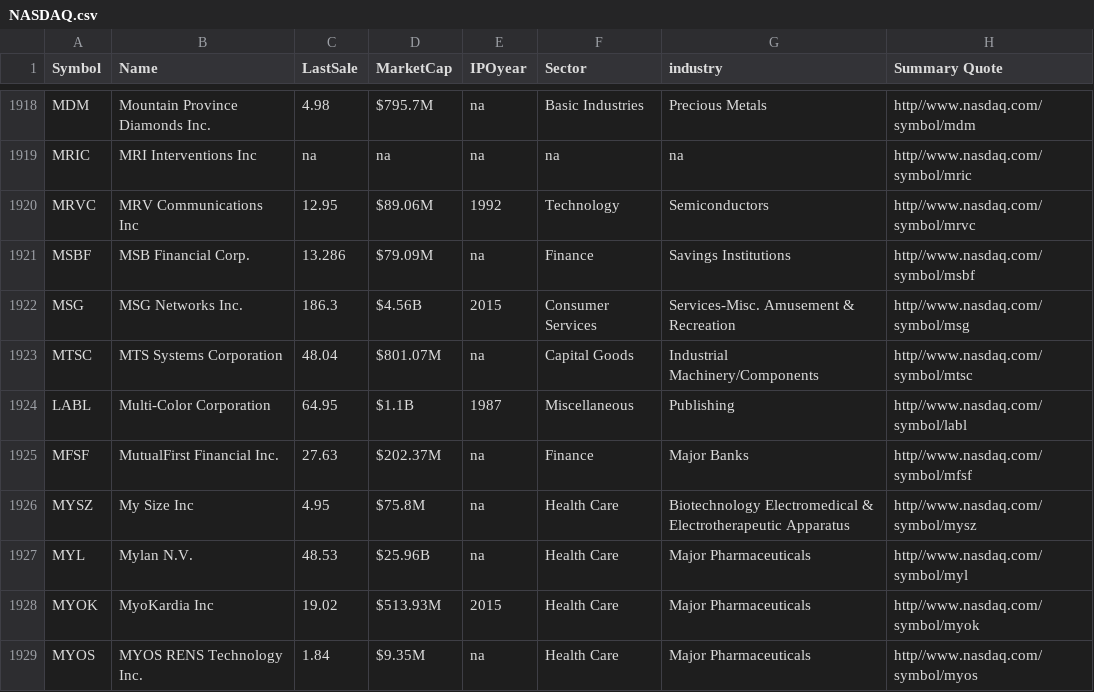
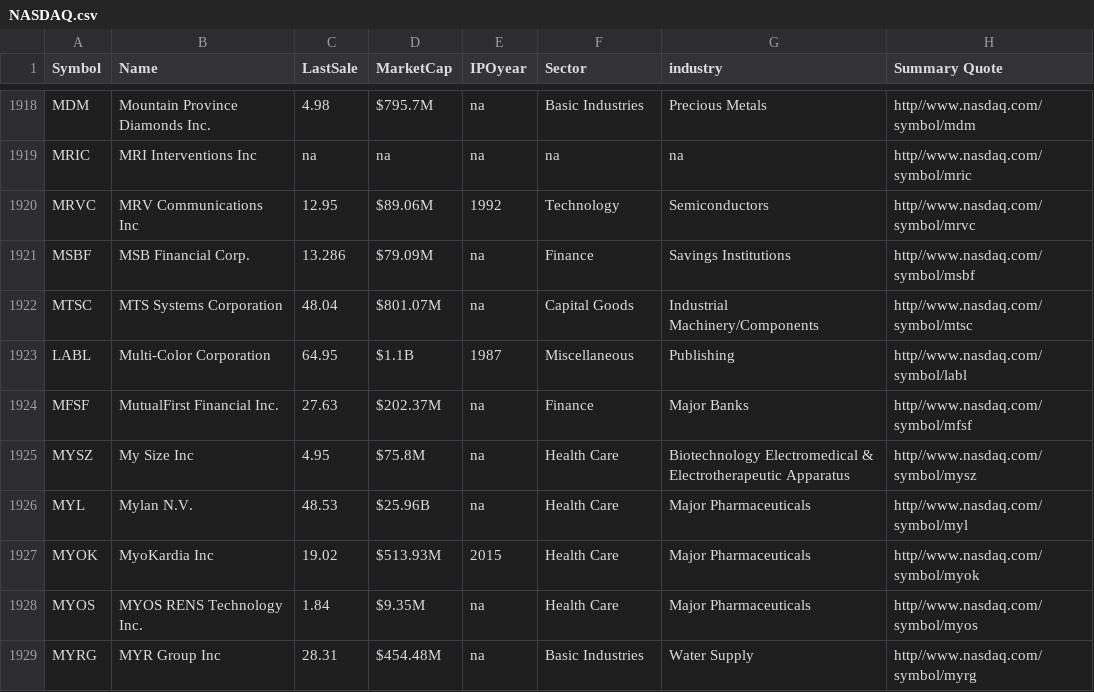
Before and after one commit to BrandonScottHogue/quant, a CSV file: Indexes/NASDAQ.csv, drawn as a sheet; only a part is shown, gaps mark what is left out; the shorter side is filled out with more unchanged rows.

Commit message:
Updated FillSymbolsTable and CSVs

```diff
--- a/Indexes/NASDAQ.csv
+++ b/Indexes/NASDAQ.csv
@@ -1921,3 +1921,2 @@ MRVC,MRV Communications Inc,12.95,$89.06M,1992,Technology,Semiconductors,http//w
 MSBF,MSB Financial Corp.,13.286,$79.09M,na,Finance,Savings Institutions,http//www.nasdaq.com/symbol/msbf,
-MSG,MSG Networks Inc.,186.3,$4.56B,2015,Consumer Services,Services-Misc. Amusement & Recreation,http//www.nasdaq.com/symbol/msg,
 MTSC,MTS Systems Corporation,48.04,$801.07M,na,Capital Goods,Industrial Machinery/Components,http//www.nasdaq.com/symbol/mtsc,
```
Also changed, not shown: 24 other files.
